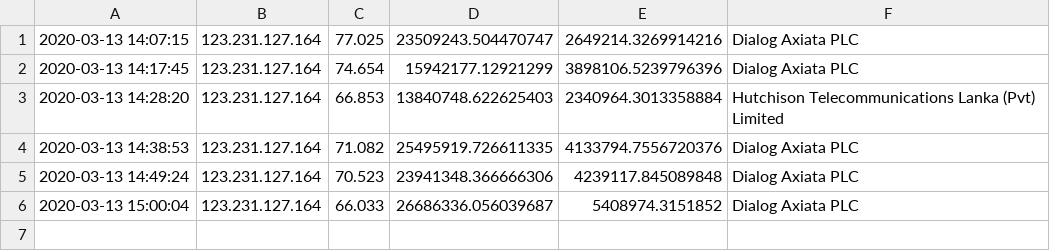
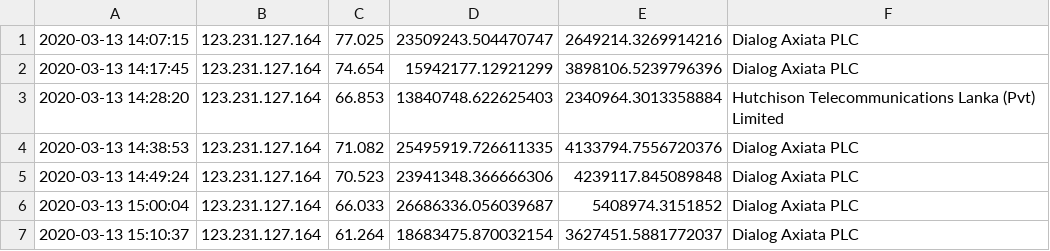
Before and after one commit to Savinda/netSpeed, a CSV file: log.csv, drawn as a sheet.

Commit message:
new data

```diff
--- a/log.csv
+++ b/log.csv
@@ -6 +6,2 @@
 2020-03-13 15:00:04,123.231.127.164,66.033,26686336.056039687,5408974.3151852,Dialog Axiata PLC
+2020-03-13 15:10:37,123.231.127.164,61.264,18683475.870032154,3627451.5881772037,Dialog Axiata PLC
```
Also changed, not shown: 1 other file.
